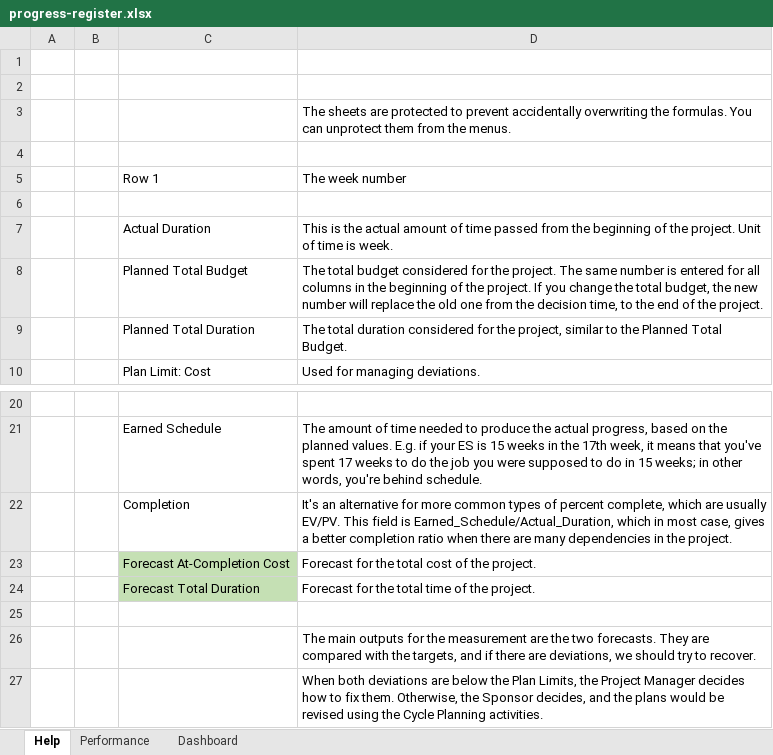
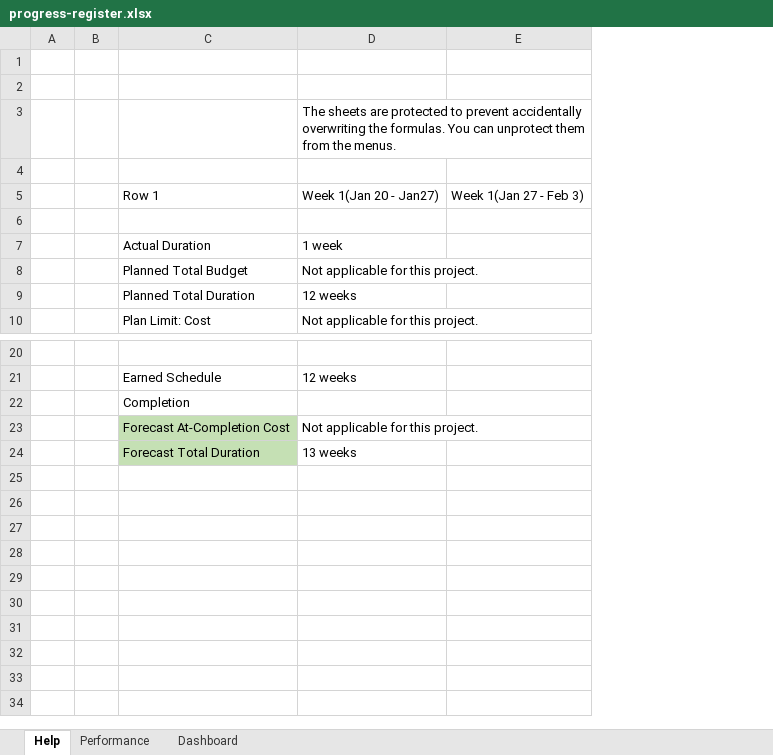
Before and after one commit to Zynpai/Group-Project-Roblox, an Excel workbook: PMIS/progress-register.xlsx, sheet Help, drawn as a sheet; only a part is shown, gaps mark what is left out; values as stored, in another font and other column widths than the file's, no borders; removed rows and columns are numbered as before the commit, all else as after; the diff names each change by its address in the sheet, - before the commit and + after, or states it on an @@ line.

```diff
--- a/PMIS/progress-register.xlsx (sheet Help)
+++ b/PMIS/progress-register.xlsx (sheet Help)
-column D, rows 3-10: The sheets are protected to prevent accidentally overwriting the formulas. You can unprotect them from the menus. |  | The week number |  | This is the actual amount of time passed from the beginning of the project. Unit of time is week. | The total budget considered for the project. The same number is entered for all columns in the beginning of the project. If you change the total budget, the new number will replace the old one from the decision time, to the end of the project. | The total duration considered for the project, similar to the Planned Total Budget. | Used for managing deviations.; rows 21-24: The amount of time needed to produce the actual progress, based on the planned values. E.g. if your ES is 15 weeks in the 17th week, it means that you've spent 17 weeks to do the job you were supposed to do in 15 weeks; in other words, you're behind schedule. | It's an alternative for more common types of percent complete, which are usually EV/PV. This field is Earned_Schedule/Actual_Duration, which in most case, gives a better completion ratio when there are many dependencies in the project. | Forecast for the total cost of the project. | Forecast for the total time of the project.
+column D, rows 3-10: The sheets are protected to prevent accidentally overwriting the formulas. You can unprotect them from the menus. |  | Week 1(Jan 20 - Jan27) |  | 1 week | Not applicable for this project. | 12 weeks | Not applicable for this project.; rows 21-24: 12 weeks |  | Not applicable for this project. | 13 weeks
+column E, row 5: Week 1(Jan 27 - Feb 3)
-row 25: (empty)
-row 26:  |  |  | The main outputs for the measurement are the two forecasts. They are compared with the targets, and if there are deviations, we should try to recover.
-row 27:  |  |  | When both deviations are below the Plan Limits, the Project Manager decides how to fix them. Otherwise, the Sponsor decides, and the plans would be revised using the Cycle Planning activities.
```
Also changed, not shown: 3 other files.
